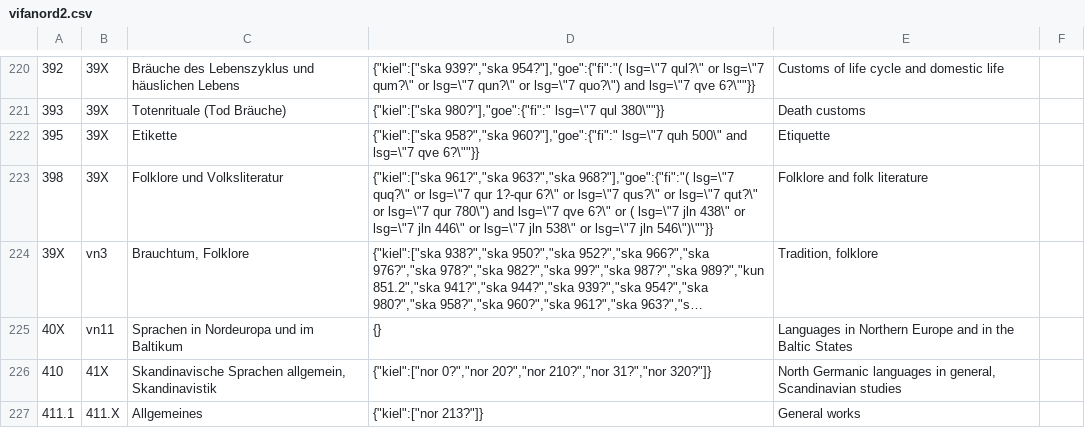
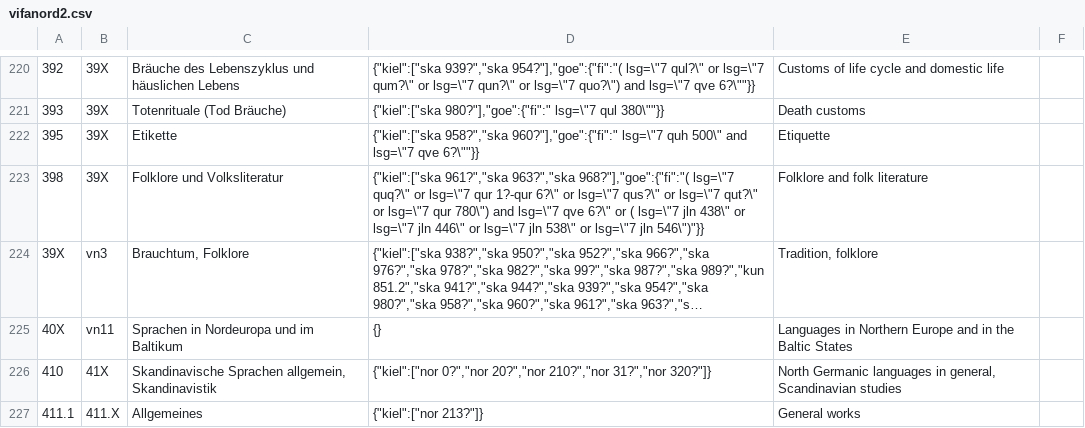
Before and after one commit to ssp/vifanord-themenbaum, a CSV file: data/vifanord2.csv, drawn as a sheet; only a part is shown, gaps mark what is left out; long unchanged cells end in …; the diff covers the shown part only; the diff names each change by its address in the sheet, - before the commit and + after, or states it on an @@ line.

Commit message:
Korrektur/Notizen fehlerhafte Abfragen

```diff
--- a/data/vifanord2.csv
+++ b/data/vifanord2.csv
-D223: …lsg=\"7 jln 546\")\""}}
+D223: …lsg=\"7 jln 546\")"}}
```
Also changed, not shown: 4 edited cells elsewhere in this file.
